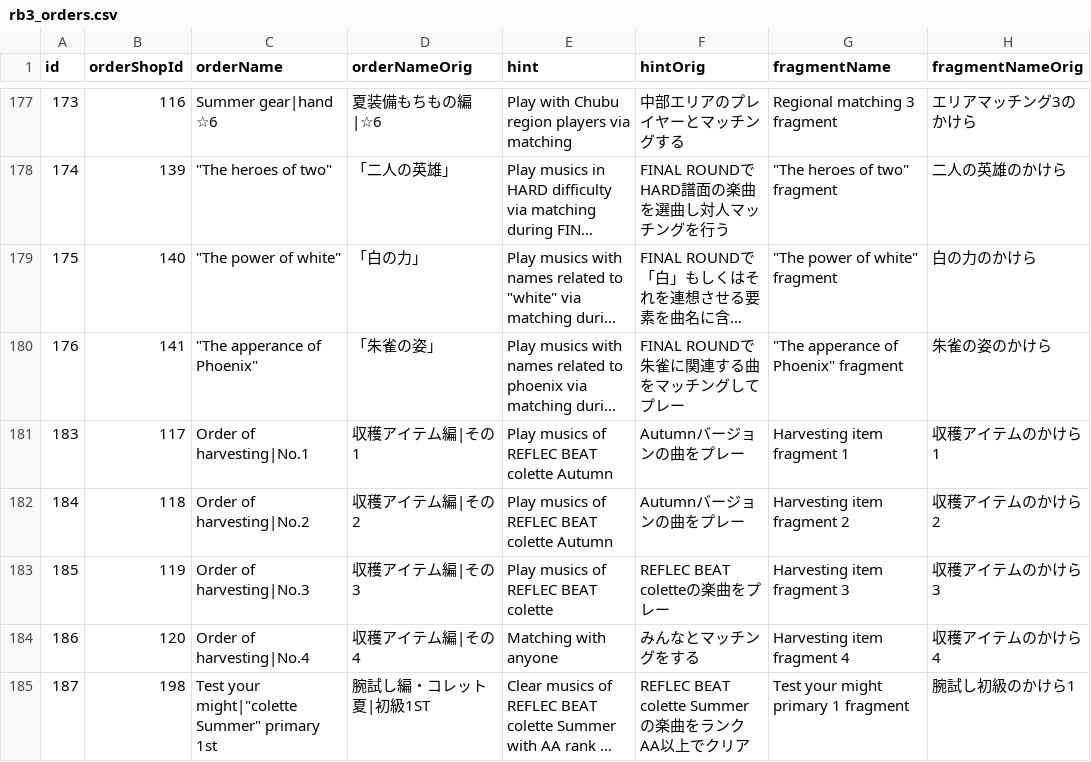
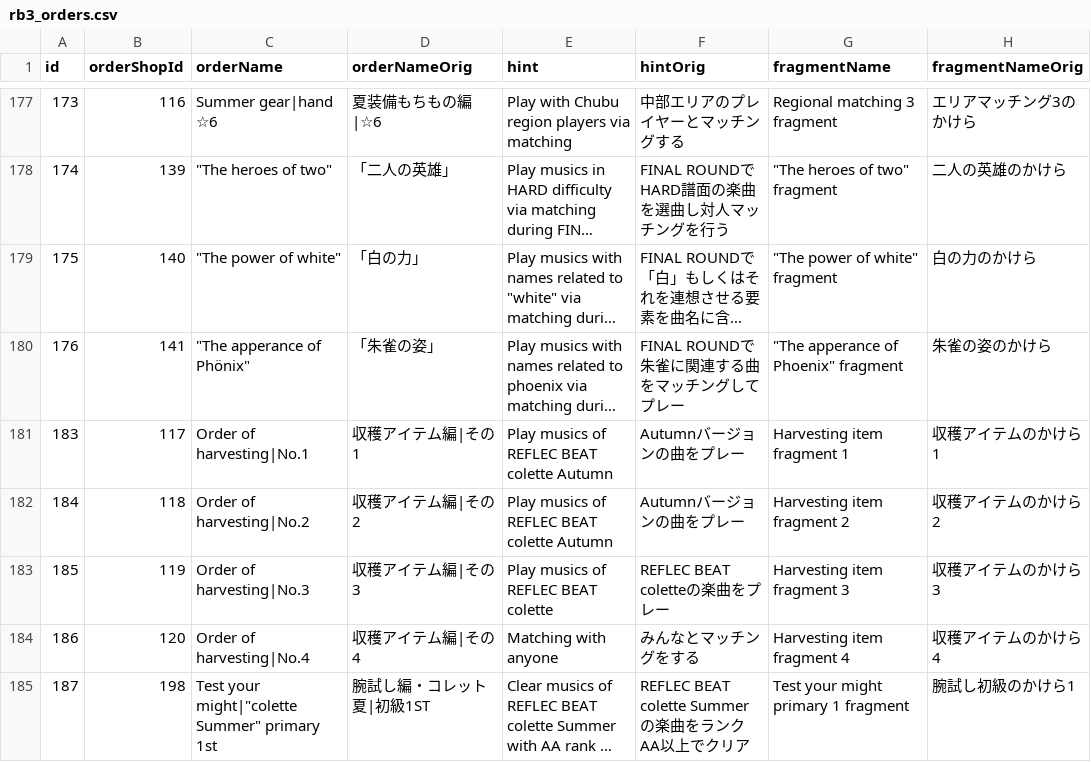
Before and after one commit to RoxCian/TheAsphyxiaOfEternity, a CSV file: server/data/contents/rb3_orders.csv, drawn as a sheet; only a part is shown, gaps mark what is left out; long unchanged cells end in …; the diff names each change by its address in the sheet, - before the commit and + after, or states it on an @@ line.

```diff
--- a/server/data/contents/rb3_orders.csv
+++ b/server/data/contents/rb3_orders.csv
-C180 (orderName): "The apperance of Phoenix"
+C180 (orderName): "The apperance of Phönix"
```
Also changed, not shown: server/data/contents/rb_items.csv, 34 other files.
